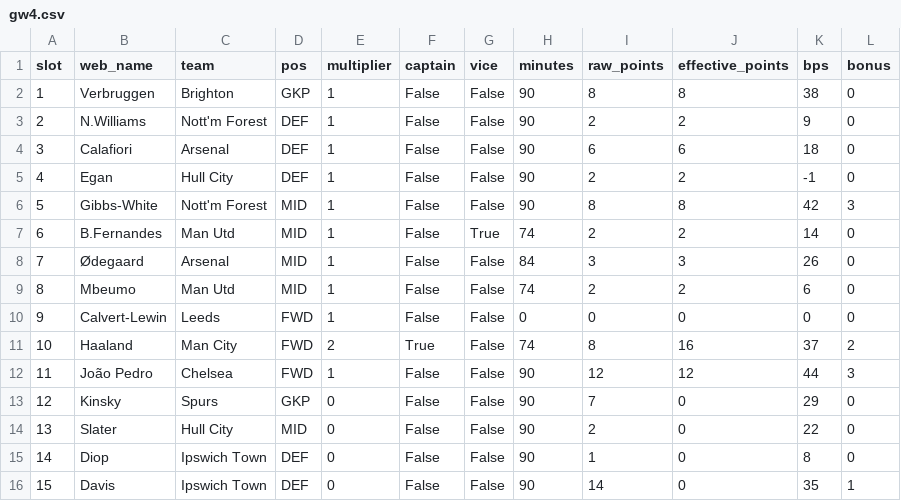
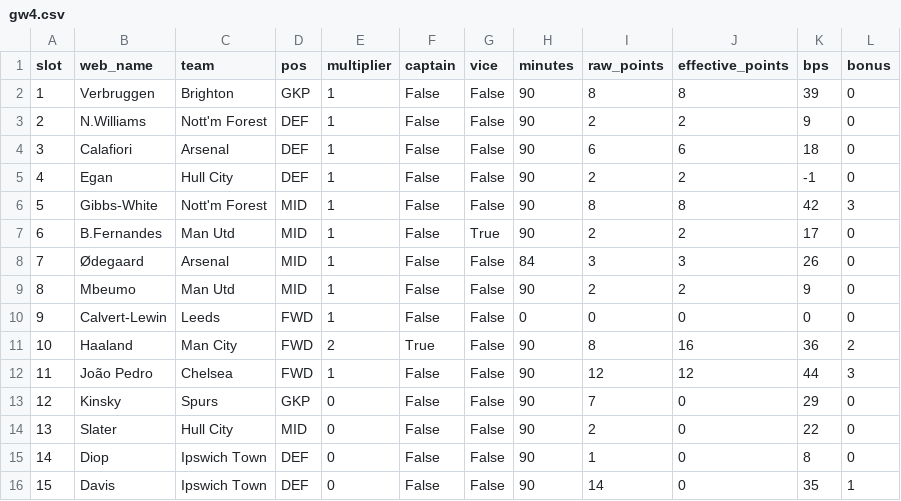
Before and after one commit to steinim/fpl-data, a CSV file: data/entry/picks/gw4.csv, drawn as a sheet.

```diff
--- a/data/entry/picks/gw4.csv
+++ b/data/entry/picks/gw4.csv
@@ -1,3 +1,3 @@
 slot,web_name,team,pos,multiplier,captain,vice,minutes,raw_points,effective_points,bps,bonus
-1,Verbruggen,Brighton,GKP,1,False,False,90,8,8,38,0
+1,Verbruggen,Brighton,GKP,1,False,False,90,8,8,39,0
 2,N.Williams,Nott'm Forest,DEF,1,False,False,90,2,2,9,0
@@ -6,7 +6,7 @@ slot,web_name,team,pos,multiplier,captain,vice,minutes,raw_points,effective_poin
 5,Gibbs-White,Nott'm Forest,MID,1,False,False,90,8,8,42,3
-6,B.Fernandes,Man Utd,MID,1,False,True,74,2,2,14,0
+6,B.Fernandes,Man Utd,MID,1,False,True,90,2,2,17,0
 7,Ødegaard,Arsenal,MID,1,False,False,84,3,3,26,0
-8,Mbeumo,Man Utd,MID,1,False,False,74,2,2,6,0
+8,Mbeumo,Man Utd,MID,1,False,False,90,2,2,9,0
 9,Calvert-Lewin,Leeds,FWD,1,False,False,0,0,0,0,0
-10,Haaland,Man City,FWD,2,True,False,74,8,16,37,2
+10,Haaland,Man City,FWD,2,True,False,90,8,16,36,2
 11,João Pedro,Chelsea,FWD,1,False,False,90,12,12,44,3
```
Also changed, not shown: data/entry/history.csv, data/events.csv, 9 other files.
